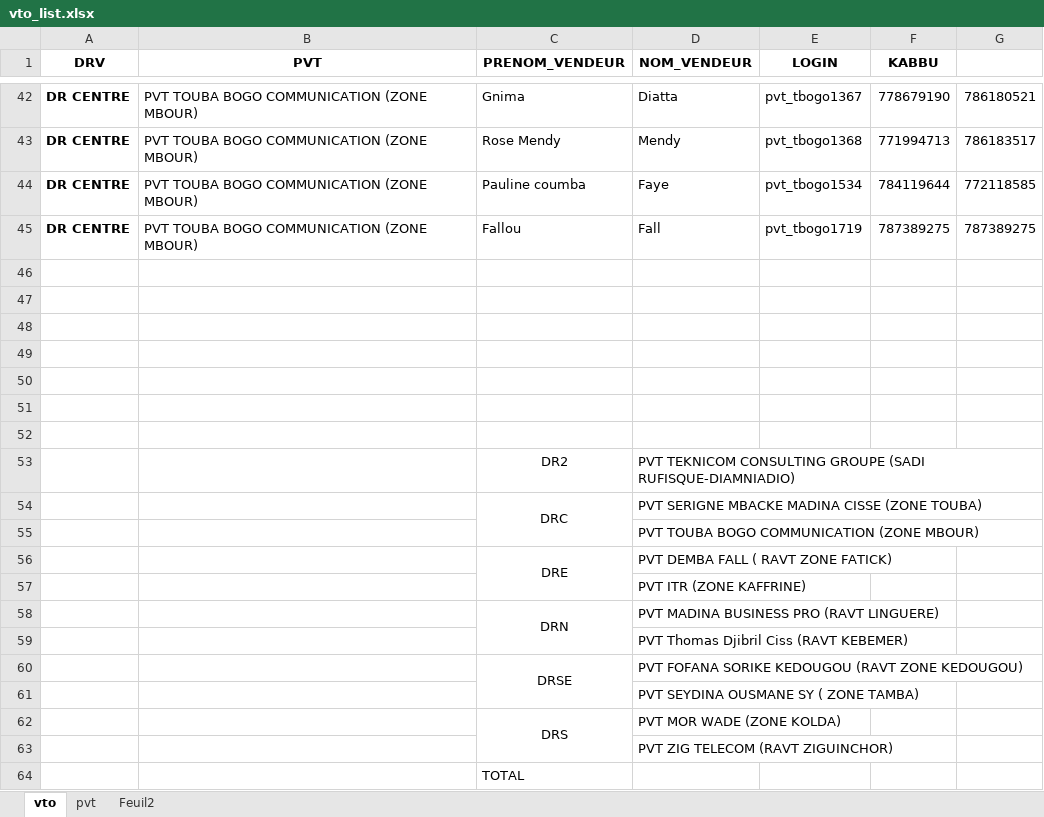
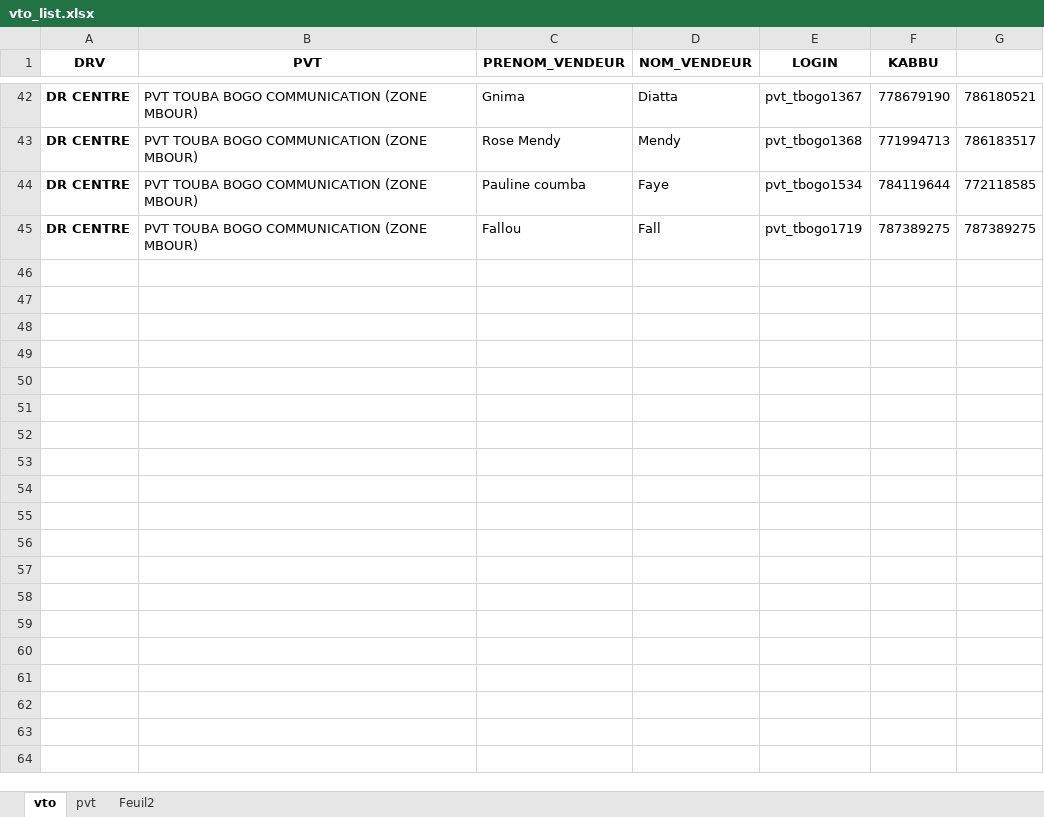
Before and after one commit to Aziz2seye/LOUMA.project, an Excel workbook: vto_list.xlsx, sheet vto, drawn as a sheet; only a part is shown, gaps mark what is left out; values as stored, in another font and other column widths than the file's, no borders; the diff names each change by its address in the sheet, - before the commit and + after, or states it on an @@ line.

Commit message:
Yallah bakhna1

```diff
--- a/vto_list.xlsx (sheet vto)
+++ b/vto_list.xlsx (sheet vto)
-row 46: (empty)
-row 47: (empty)
-row 48: (empty)
-row 49: (empty)
-row 50: (empty)
-row 51: (empty)
-row 52: (empty)
-row 53:  |  | DR2 | PVT TEKNICOM CONSULTING GROUPE (SADI RUFISQUE-DIAMNIADIO)
-row 54:  |  | DRC | PVT SERIGNE MBACKE MADINA CISSE (ZONE TOUBA)
-row 55:  |  |  | PVT TOUBA BOGO COMMUNICATION (ZONE MBOUR)
-row 56:  |  | DRE | PVT DEMBA FALL ( RAVT ZONE FATICK)
-row 57:  |  |  | PVT ITR (ZONE KAFFRINE)
-row 58:  |  | DRN | PVT MADINA BUSINESS PRO (RAVT LINGUERE)
-row 59:  |  |  | PVT Thomas Djibril Ciss (RAVT KEBEMER)
-row 60:  |  | DRSE | PVT FOFANA SORIKE KEDOUGOU (RAVT ZONE KEDOUGOU)
-row 61:  |  |  | PVT SEYDINA OUSMANE SY ( ZONE TAMBA)
-row 62:  |  | DRS | PVT MOR WADE (ZONE KOLDA)
-row 63:  |  |  | PVT ZIG TELECOM (RAVT ZIGUINCHOR)
-row 64:  |  | TOTAL
```
